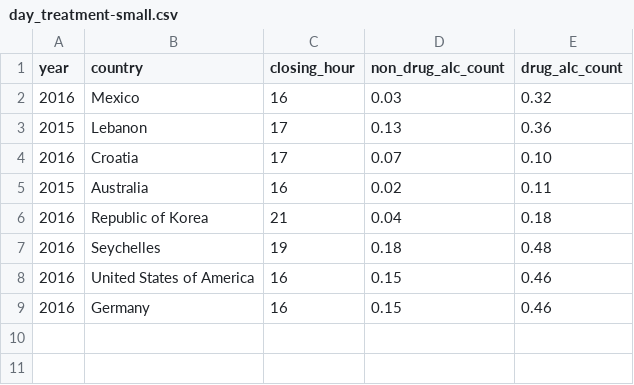
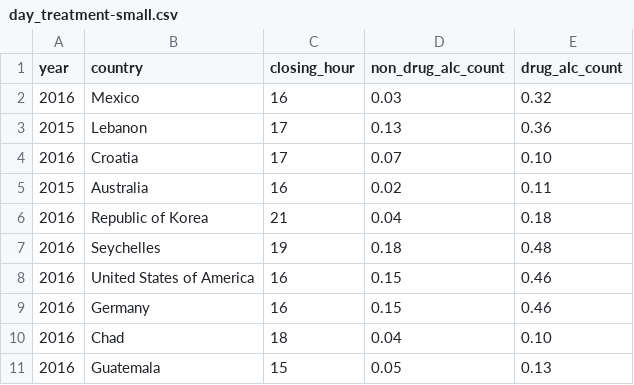
Before and after one commit to mattliu-mygit/Snyk-Crawler, a CSV file: processed/day_treatment-small.csv, drawn as a sheet; the diff names each change by its address in the sheet, - before the commit and + after, or states it on an @@ line.

Commit message:
updated day_treatment test set

```diff
--- a/processed/day_treatment-small.csv
+++ b/processed/day_treatment-small.csv
+row 10: 2016 | Chad | 18 | 0.04 | 0.10
+row 11: 2016 | Guatemala | 15 | 0.05 | 0.13
```
Also changed, not shown: 1 other file.
